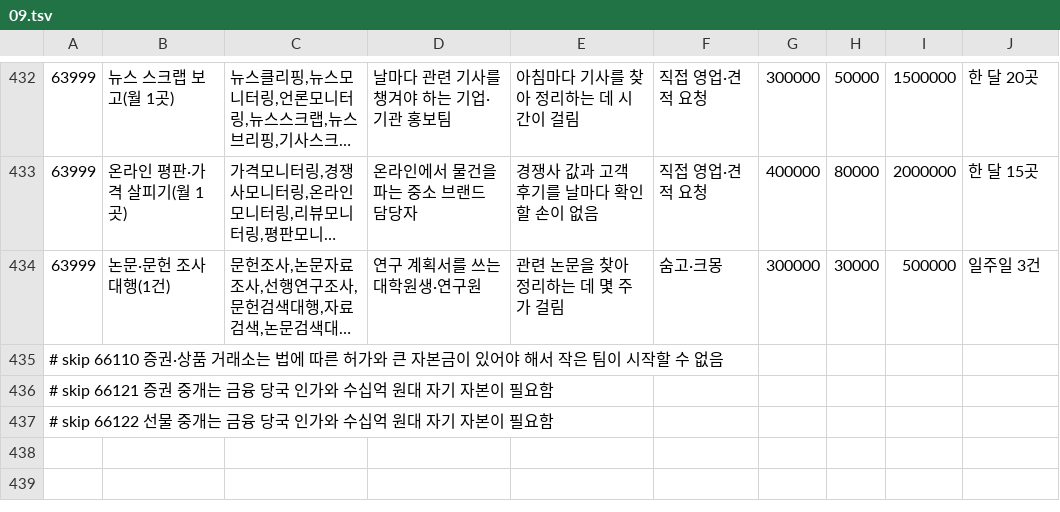
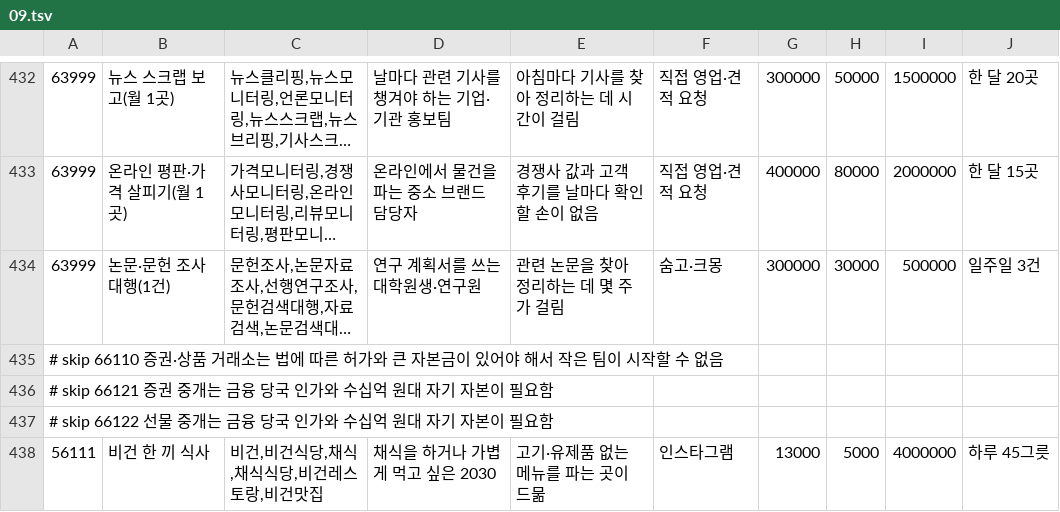
Before and after one commit to wonderbest23/meow, a TSV file: data/ksic/kinds/09.tsv, drawn as a sheet; only a part is shown, gaps mark what is left out; long unchanged cells end in …; the diff names each change by its address in the sheet, - before the commit and + after, or states it on an @@ line.

```diff
--- a/data/ksic/kinds/09.tsv
+++ b/data/ksic/kinds/09.tsv
+row 438: 56111 | 비건 한 끼 식사 | 비건,비건식당,채식,채식식당,비건레스토랑,비건맛집 | 채식을 하거나 가볍게 먹고 싶은 2030 | 고기·유제품 없는 메뉴를 파는 곳이 드묾 | 인스타그램 | 13000 | 5000 | 4000000 | 하루 45그릇
```
Also changed, not shown: data/ksic/kinds/01.tsv, data/ksic/kinds/08.tsv, 11 other files.
